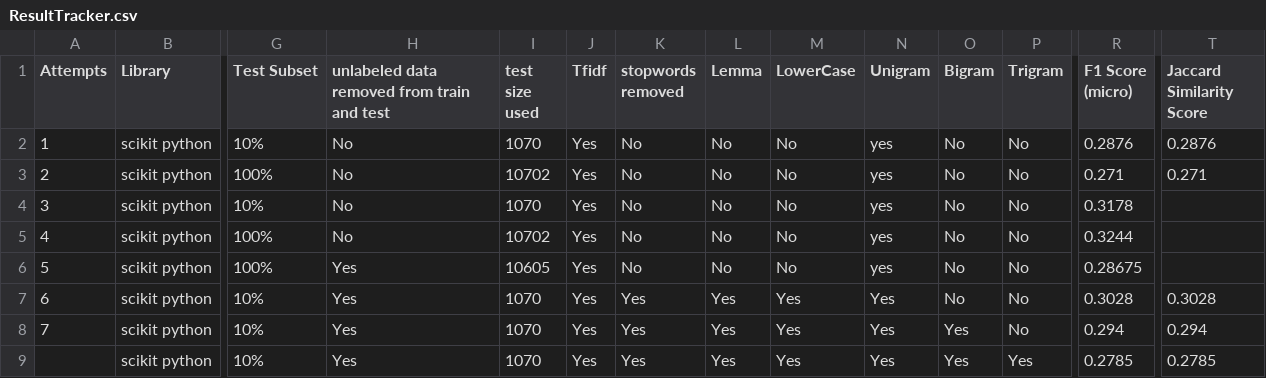
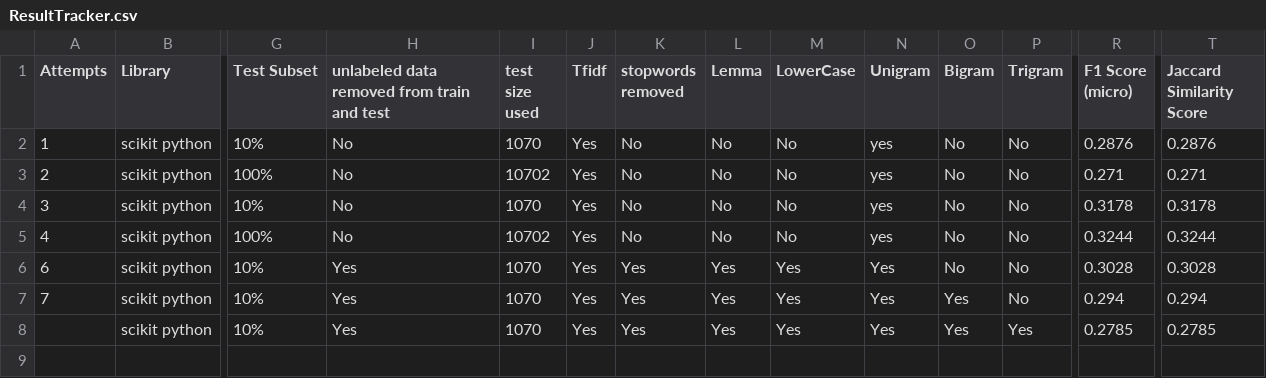
Before and after one commit to virajbhalala/MultiLabelClassification-YelpDataset, a CSV file: ResultTracker.csv, drawn as a sheet; only a part is shown, gaps mark what is left out; rows hold the shown columns only; the diff names each change by its address in the sheet, - before the commit and + after, or states it on an @@ line.

Commit message:
updated missing jaccard similarity score

```diff
--- a/ResultTracker.csv
+++ b/ResultTracker.csv
-T4 (Jaccard Similarity Score): (empty)
+T4 (Jaccard Similarity Score): 0.3178
-T5 (Jaccard Similarity Score): (empty)
+T5 (Jaccard Similarity Score): 0.3244
-row 6: 5 | scikit python | 100% | Yes | 10605 | Yes | No | No | No | yes | No | No | 0.28675
```
